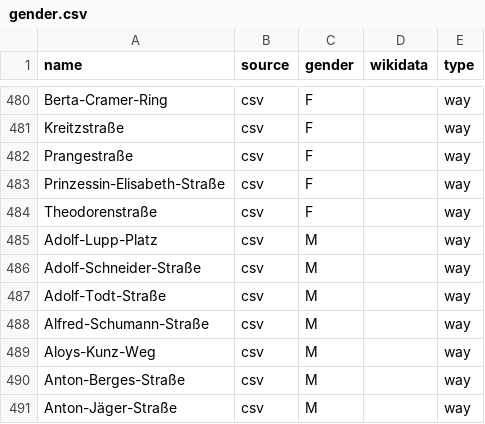
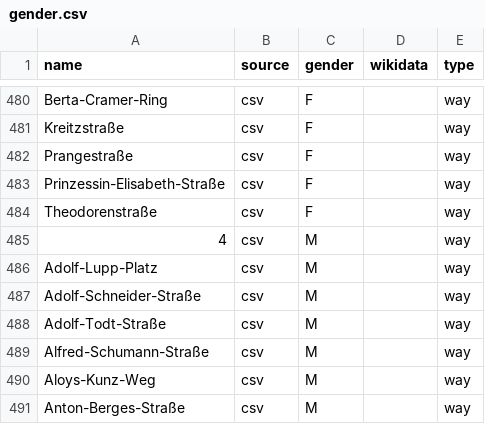
Before and after one commit to EqualStreetNames/equalstreetnames-wiesbaden, a CSV file: data/gender.csv, drawn as a sheet; only a part is shown, gaps mark what is left out; the shorter side is filled out with more unchanged rows; the diff names each change by its address in the sheet, - before the commit and + after, or states it on an @@ line.

```diff
--- a/data/gender.csv
+++ b/data/gender.csv
+row 485: 4 | csv | M |  | way
```
Also changed, not shown: data/other.csv, 3 other files.
